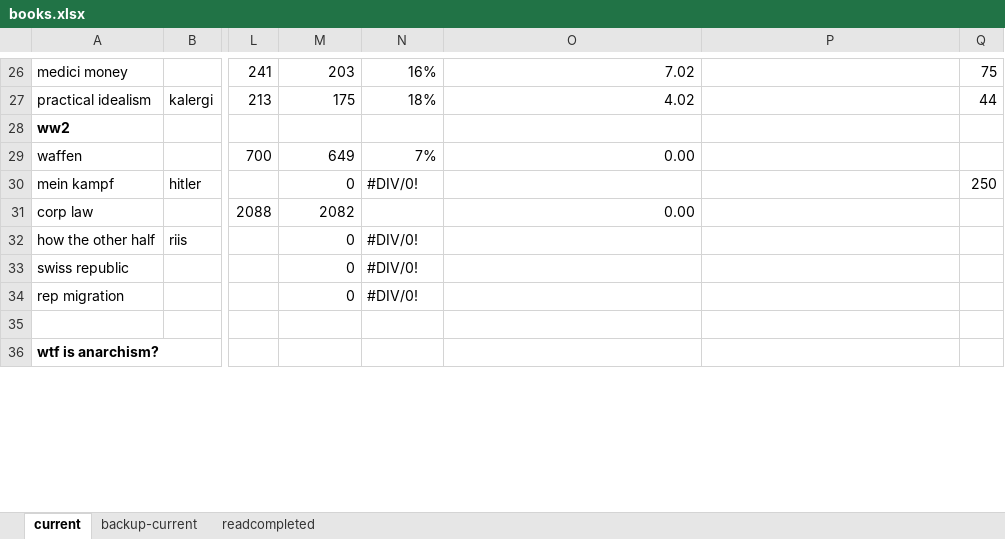
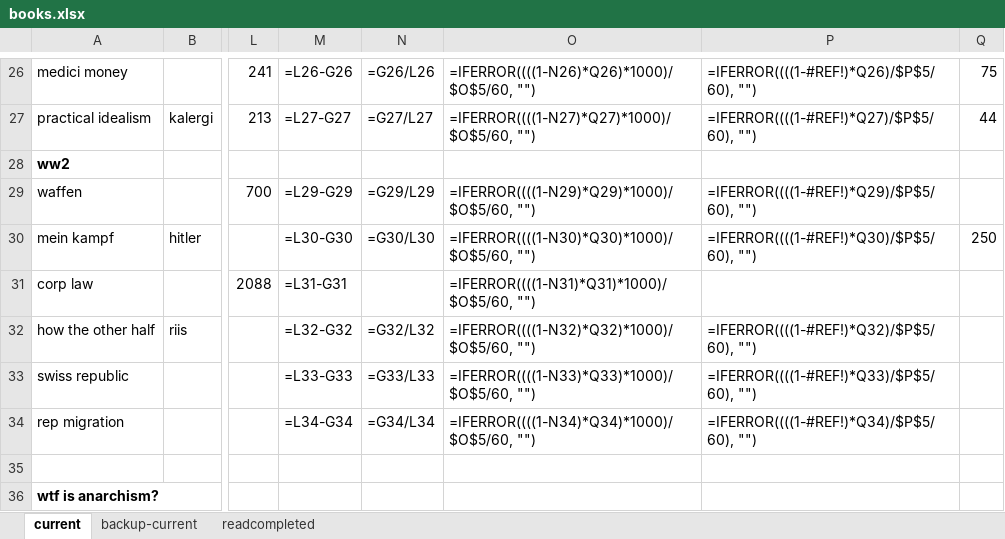
Before and after one commit to violin788788/info34, an Excel workbook: mysite/books.xlsx, sheet current, drawn as a sheet; only a part is shown, gaps mark what is left out; values as stored, in another font and other column widths than the file's, no borders; formulas without a stored value are shown as written; charts and pictures not drawn; the diff covers the shown part only; the diff names each change by its address in the sheet, - before the commit and + after, or states it on an @@ line.

```diff
--- a/mysite/books.xlsx (sheet current)
+++ b/mysite/books.xlsx (sheet current)
-M26: 203
+M26: =L26-G26
-N26: 16%
+N26: =G26/L26
-O26: 7.02
+O26: =IFERROR((((1-N26)*Q26)*1000)/$O$5/60, "")
-P26: (empty)
+P26: =IFERROR((((1-#REF!)*Q26)/$P$5/60), "")
-M27: 175
+M27: =L27-G27
-N27: 18%
+N27: =G27/L27
-O27: 4.02
+O27: =IFERROR((((1-N27)*Q27)*1000)/$O$5/60, "")
-P27: (empty)
+P27: =IFERROR((((1-#REF!)*Q27)/$P$5/60), "")
-M29: 649
+M29: =L29-G29
-N29: 7%
+N29: =G29/L29
-O29: 0.00
+O29: =IFERROR((((1-N29)*Q29)*1000)/$O$5/60, "")
-P29: (empty)
+P29: =IFERROR((((1-#REF!)*Q29)/$P$5/60), "")
-M30: 0
+M30: =L30-G30
-N30: #DIV/0!
+N30: =G30/L30
-O30: (empty)
+O30: =IFERROR((((1-N30)*Q30)*1000)/$O$5/60, "")
-P30: (empty)
+P30: =IFERROR((((1-#REF!)*Q30)/$P$5/60), "")
-M31: 2082
+M31: =L31-G31
-O31: 0.00
+O31: =IFERROR((((1-N31)*Q31)*1000)/$O$5/60, "")
-M32: 0
+M32: =L32-G32
-N32: #DIV/0!
+N32: =G32/L32
-O32: (empty)
+O32: =IFERROR((((1-N32)*Q32)*1000)/$O$5/60, "")
-P32: (empty)
+P32: =IFERROR((((1-#REF!)*Q32)/$P$5/60), "")
-M33: 0
+M33: =L33-G33
-N33: #DIV/0!
+N33: =G33/L33
-O33: (empty)
+O33: =IFERROR((((1-N33)*Q33)*1000)/$O$5/60, "")
-P33: (empty)
+P33: =IFERROR((((1-#REF!)*Q33)/$P$5/60), "")
-M34: 0
+M34: =L34-G34
-N34: #DIV/0!
+N34: =G34/L34
-O34: (empty)
+O34: =IFERROR((((1-N34)*Q34)*1000)/$O$5/60, "")
-P34: (empty)
+P34: =IFERROR((((1-#REF!)*Q34)/$P$5/60), "")
```
Also changed, not shown: 43 edited cells elsewhere in this sheet, sheet backup-current, sheet readcompleted, charts or pictures, 4 other files.
